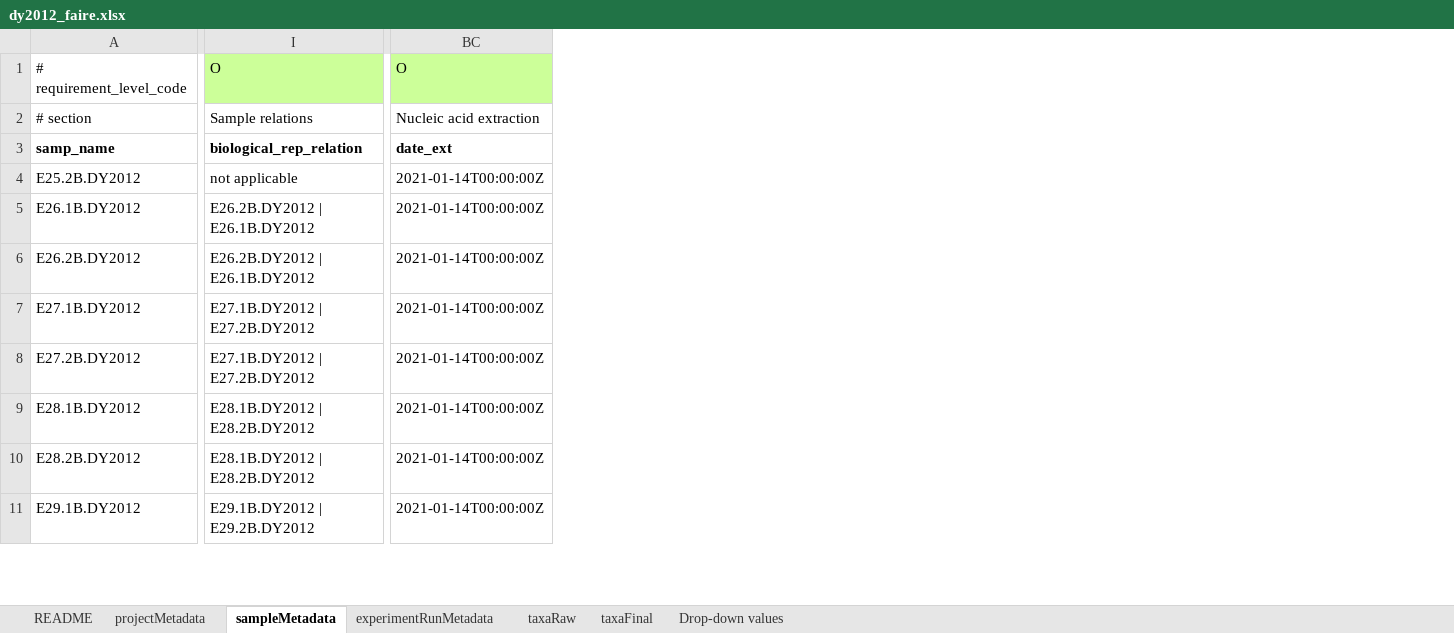
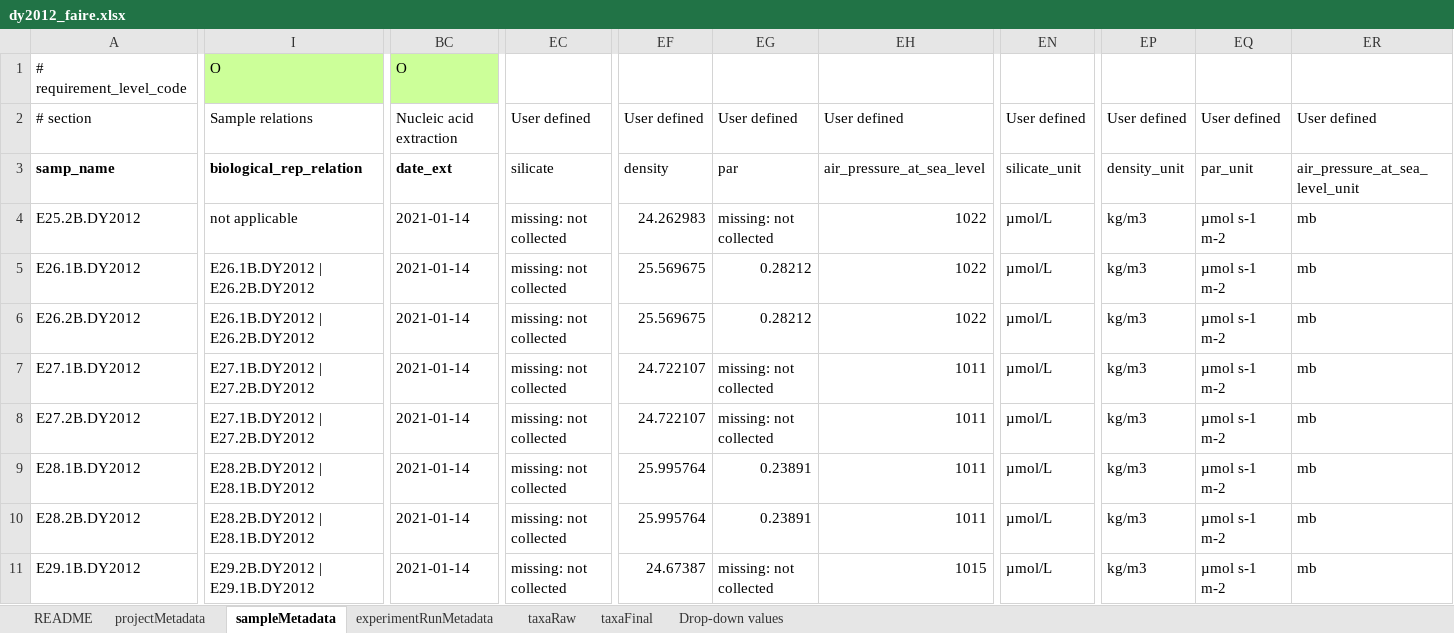
Before and after one commit to NOAA-PMEL/FAIRe-Mapping, an Excel workbook: projects/EcoFoci/dy2012/data/dy2012_faire.xlsx, sheet sampleMetadata, drawn as a sheet; only a part is shown, gaps mark what is left out; values as stored, in another font and other column widths than the file's, no borders; removed rows and columns are numbered as before the commit, all else as after; the diff covers the shown part only; the diff names each change by its address in the sheet, - before the commit and + after, or states it on an @@ line.

Commit message:
update dy2012

```diff
--- a/projects/EcoFoci/dy2012/data/dy2012_faire.xlsx (sheet sampleMetadata)
+++ b/projects/EcoFoci/dy2012/data/dy2012_faire.xlsx (sheet sampleMetadata)
-column BC, rows 1-11: O | Nucleic acid extraction | date_ext | 2021-01-14T00:00:00Z | 2021-01-14T00:00:00Z | 2021-01-14T00:00:00Z | 2021-01-14T00:00:00Z | 2021-01-14T00:00:00Z | 2021-01-14T00:00:00Z | 2021-01-14T00:00:00Z | 2021-01-14T00:00:00Z
+column BC, rows 1-11: O | Nucleic acid extraction | date_ext | 2021-01-14 | 2021-01-14 | 2021-01-14 | 2021-01-14 | 2021-01-14 | 2021-01-14 | 2021-01-14 | 2021-01-14
+column EC, rows 2-11: User defined | silicate | missing: not collected | missing: not collected | missing: not collected | missing: not collected | missing: not collected | missing: not collected | missing: not collected | missing: not collected
+column EF, rows 2-11: User defined | density | 24.262983 | 25.569675 | 25.569675 | 24.722107 | 24.722107 | 25.995764 | 25.995764 | 24.67387
+column EG, rows 2-11: User defined | par | missing: not collected | 0.28212 | 0.28212 | missing: not collected | missing: not collected | 0.23891 | 0.23891 | missing: not collected
+column EH, rows 2-11: User defined | air_pressure_at_sea_level | 1022 | 1022 | 1022 | 1011 | 1011 | 1011 | 1011 | 1015
+column EN, rows 2-11: User defined | silicate_unit | µmol/L | µmol/L | µmol/L | µmol/L | µmol/L | µmol/L | µmol/L | µmol/L
+column EP, rows 2-11: User defined | density_unit | kg/m3 | kg/m3 | kg/m3 | kg/m3 | kg/m3 | kg/m3 | kg/m3 | kg/m3
+column EQ, rows 2-11: User defined | par_unit | µmol s-1 m-2 | µmol s-1 m-2 | µmol s-1 m-2 | µmol s-1 m-2 | µmol s-1 m-2 | µmol s-1 m-2 | µmol s-1 m-2 | µmol s-1 m-2
+column ER, rows 2-11: User defined | air_pressure_at_sea_level_unit | mb | mb | mb | mb | mb | mb | mb | mb
-I5:I6: E26.2B.DY2012 | E26.1B.DY2012
+I5:I6: E26.1B.DY2012 | E26.2B.DY2012
-I9:I10: E28.1B.DY2012 | E28.2B.DY2012
+I9:I10: E28.2B.DY2012 | E28.1B.DY2012
-I11: E29.1B.DY2012 | E29.2B.DY2012
+I11: E29.2B.DY2012 | E29.1B.DY2012
```
Also changed, not shown: 39 edited cells elsewhere in this sheet.
